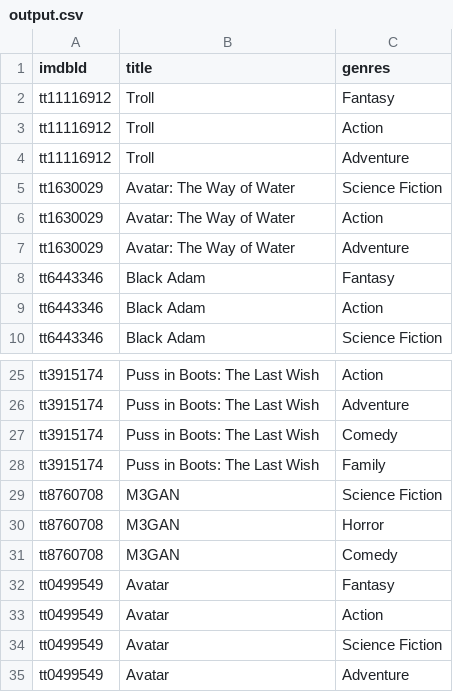
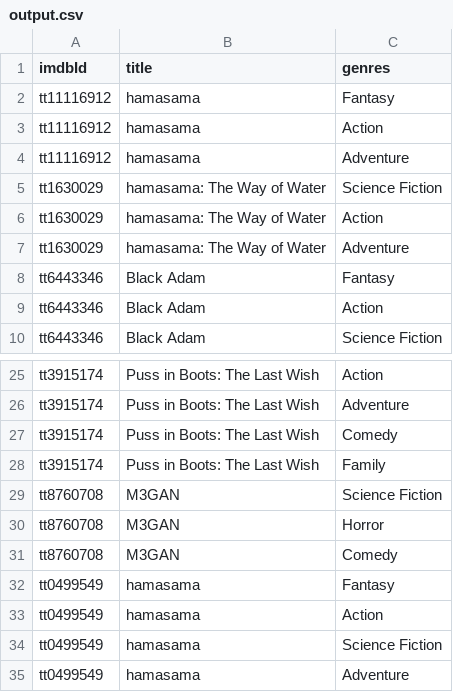
Before and after one commit to pavolsobota/test-db, a CSV file: public/output.csv, drawn as a sheet; only a part is shown, gaps mark what is left out.

```diff
--- a/public/output.csv
+++ b/public/output.csv
@@ -1,8 +1,8 @@
 imdbId,title,genres
-tt11116912,Troll,Fantasy
-tt11116912,Troll,Action
-tt11116912,Troll,Adventure
-tt1630029,Avatar: The Way of Water,Science Fiction
-tt1630029,Avatar: The Way of Water,Action
-tt1630029,Avatar: The Way of Water,Adventure
+tt11116912,hamasama,Fantasy
+tt11116912,hamasama,Action
+tt11116912,hamasama,Adventure
+tt1630029,hamasama: The Way of Water,Science Fiction
+tt1630029,hamasama: The Way of Water,Action
+tt1630029,hamasama: The Way of Water,Adventure
 tt6443346,Black Adam,Fantasy
@@ -31,5 +31,5 @@ tt8760708,M3GAN,Horror
 tt8760708,M3GAN,Comedy
-tt0499549,Avatar,Fantasy
-tt0499549,Avatar,Action
-tt0499549,Avatar,Science Fiction
-tt0499549,Avatar,Adventure
+tt0499549,hamasama,Fantasy
+tt0499549,hamasama,Action
+tt0499549,hamasama,Science Fiction
+tt0499549,hamasama,Adventure
```
Also changed, not shown: 1 other file.
